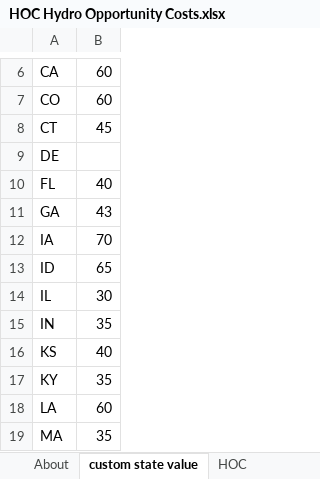
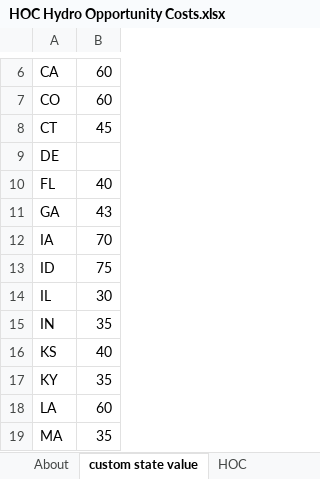
Before and after one commit to EnergyInnovation/eps-connecticut, an Excel workbook: InputData/elec/HOC/HOC Hydro Opportunity Costs.xlsx, sheet custom state value, drawn as a sheet; only a part is shown, gaps mark what is left out; values as stored, in another font and other column widths than the file's, no borders; the diff names each change by its address in the sheet, - before the commit and + after, or states it on an @@ line.

```diff
--- a/InputData/elec/HOC/HOC Hydro Opportunity Costs.xlsx (sheet custom state value)
+++ b/InputData/elec/HOC/HOC Hydro Opportunity Costs.xlsx (sheet custom state value)
-B13: 65
+B13: 75
```
Also changed, not shown: sheet About, InputData/elec/BGDPbES/BAU Guaranteed Dispatch Perc by Elec Source.xlsx, 2 other files.
